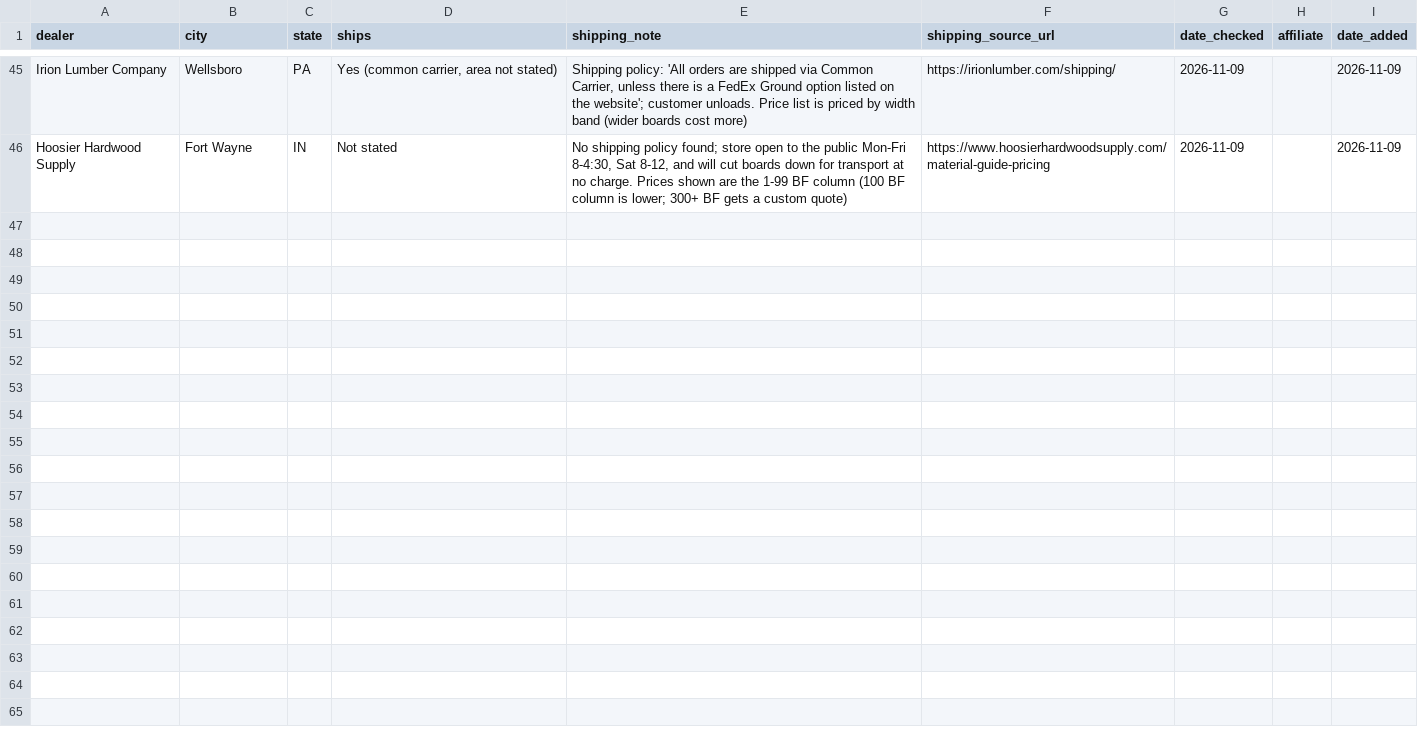
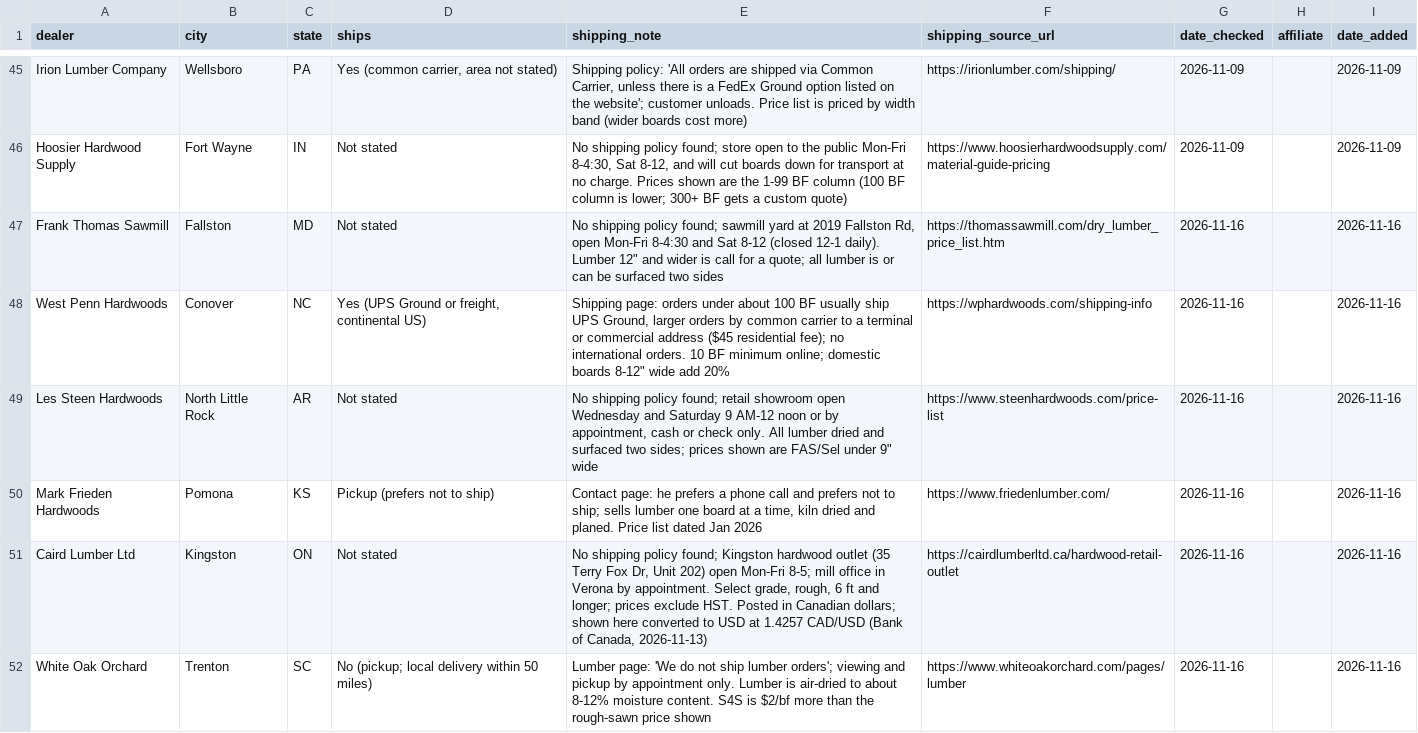
Before and after one commit to ekoncepts/boardfoot-index, a CSV file: dealers.csv, drawn as a sheet; only a part is shown, gaps mark what is left out.

Commit message:
Weekly dealer batch 2026-11-16: add Frank Thomas Sawmill, West Penn Hardwoods, Les Steen Hardwoods, Mark Frieden Hardwoods, Caird Lumber Ltd, White Oak Orchard (6 dealers, 115 prices; first AR and KS)

```diff
--- a/dealers.csv
+++ b/dealers.csv
@@ -46 +46,7 @@ Irion Lumber Company,Wellsboro,PA,"Yes (common carrier, area not stated)","Shipp
 Hoosier Hardwood Supply,Fort Wayne,IN,Not stated,"No shipping policy found; store open to the public Mon-Fri 8-4:30, Sat 8-12, and will cut boards down for transport at no charge. Prices shown are the 1-99 BF column (100 BF column is lower; 300+ BF gets a custom quote)",https://www.hoosierhardwoodsupply.com/material-guide-pricing,2026-11-09,,2026-11-09
+Frank Thomas Sawmill,Fallston,MD,Not stated,"No shipping policy found; sawmill yard at 2019 Fallston Rd, open Mon-Fri 8-4:30 and Sat 8-12 (closed 12-1 daily). Lumber 12"" and wider is call for a quote; all lumber is or can be surfaced two sides",https://thomassawmill.com/dry_lumber_price_list.htm,2026-11-16,,2026-11-16
+West Penn Hardwoods,Conover,NC,"Yes (UPS Ground or freight, continental US)","Shipping page: orders under about 100 BF usually ship UPS Ground, larger orders by common carrier to a terminal or commercial address ($45 residential fee); no international orders. 10 BF minimum online; domestic boards 8-12"" wide add 20%",https://wphardwoods.com/shipping-info,2026-11-16,,2026-11-16
+Les Steen Hardwoods,North Little Rock,AR,Not stated,"No shipping policy found; retail showroom open Wednesday and Saturday 9 AM-12 noon or by appointment, cash or check only. All lumber dried and surfaced two sides; prices shown are FAS/Sel under 9"" wide",https://www.steenhardwoods.com/price-list,2026-11-16,,2026-11-16
+Mark Frieden Hardwoods,Pomona,KS,Pickup (prefers not to ship),"Contact page: he prefers a phone call and prefers not to ship; sells lumber one board at a time, kiln dried and planed. Price list dated Jan 2026",https://www.friedenlumber.com/,2026-11-16,,2026-11-16
+Caird Lumber Ltd,Kingston,ON,Not stated,"No shipping policy found; Kingston hardwood outlet (35 Terry Fox Dr, Unit 202) open Mon-Fri 8-5; mill office in Verona by appointment. Select grade, rough, 6 ft and longer; prices exclude HST. Posted in Canadian dollars; shown here converted to USD at 1.4257 CAD/USD (Bank of Canada, 2026-11-13)",https://cairdlumberltd.ca/hardwood-retail-outlet,2026-11-16,,2026-11-16
+White Oak Orchard,Trenton,SC,No (pickup; local delivery within 50 miles),Lumber page: 'We do not ship lumber orders'; viewing and pickup by appointment only. Lumber is air-dried to about 8-12% moisture content. S4S is $2/bf more than the rough-sawn price shown,https://www.whiteoakorchard.com/pages/lumber,2026-11-16,,2026-11-16
```
Also changed, not shown: dealers_contact.csv, 50 other files.
